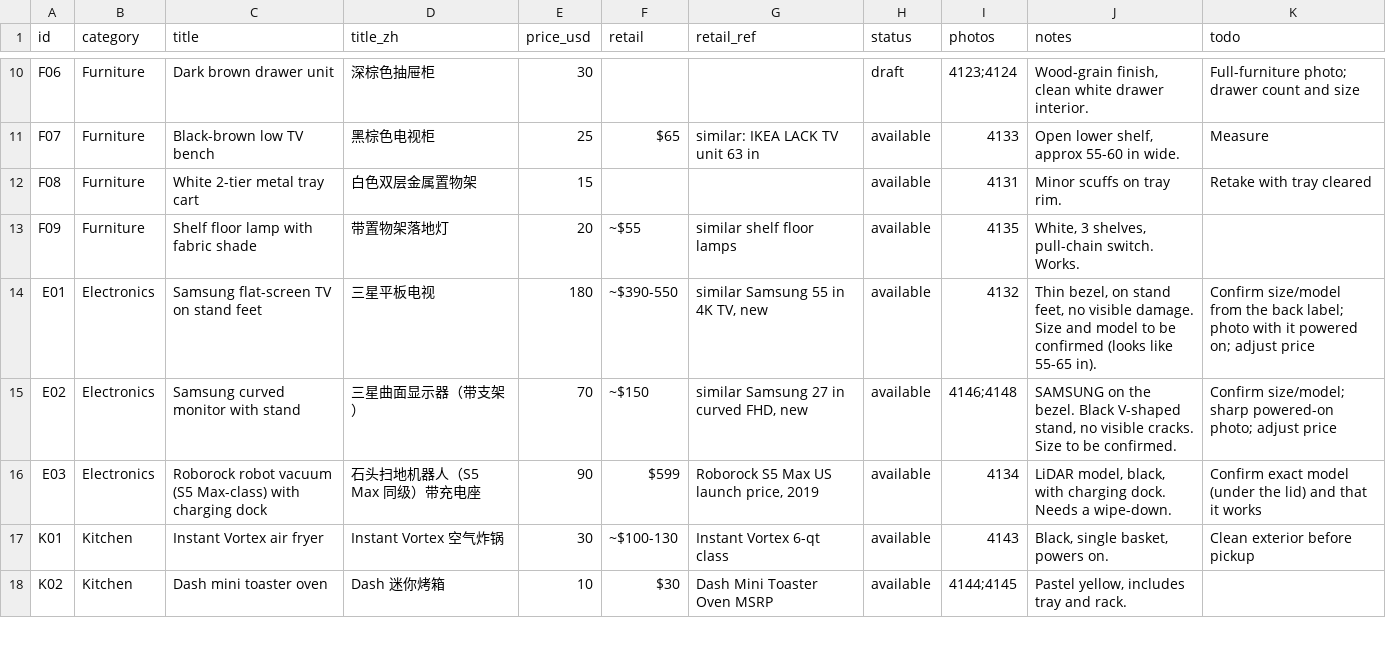
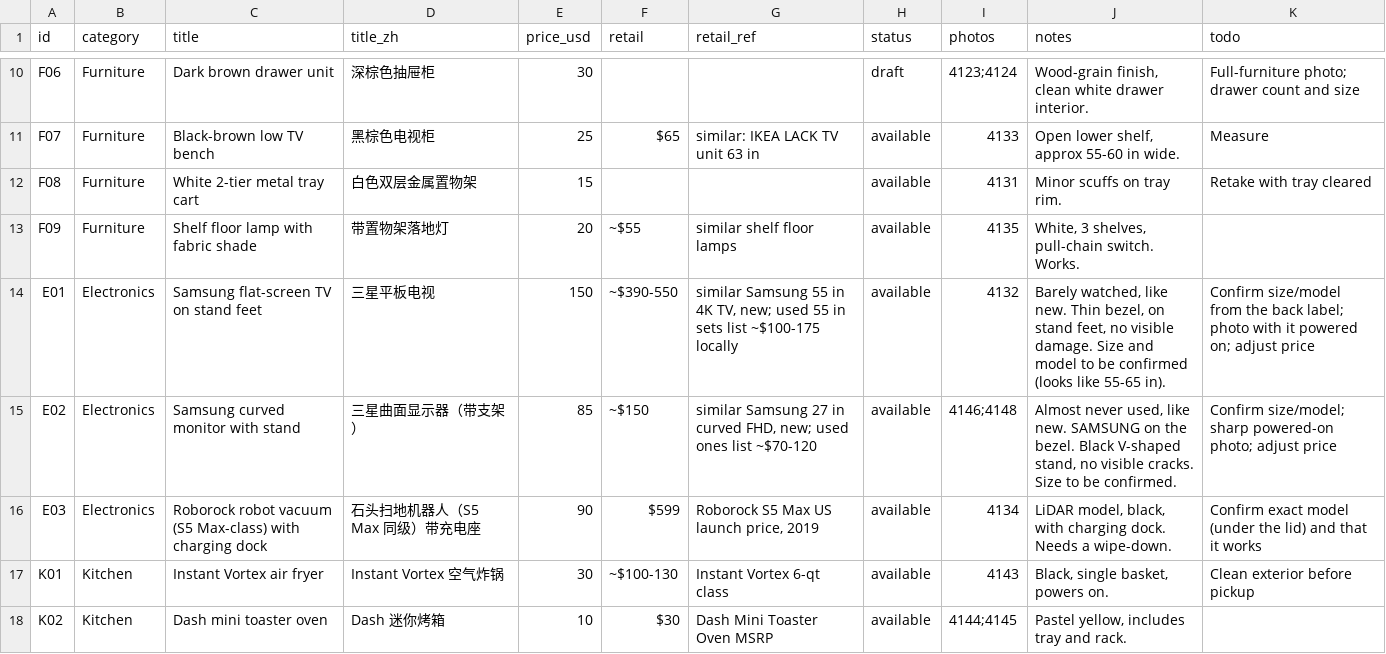
Before and after one commit to oyzh888/moving-sale, a CSV file: items.csv, drawn as a sheet; only a part is shown, gaps mark what is left out.

```diff
--- a/items.csv
+++ b/items.csv
@@ -13,4 +13,4 @@ F08,Furniture,White 2-tier metal tray cart,白色双层金属置物架,15,,,avai
 F09,Furniture,Shelf floor lamp with fabric shade,带置物架落地灯,20,~$55,similar shelf floor lamps,available,4135,"White, 3 shelves, pull-chain switch. Works.",
-E01,Electronics,Samsung flat-screen TV on stand feet,三星平板电视,180,~$390-550,"similar Samsung 55 in 4K TV, new",available,4132,"Thin bezel, on stand feet, no visible damage. Size and model to be confirmed (looks like 55-65 in).",Confirm size/model from the back label; photo with it powered on; adjust price
-E02,Electronics,Samsung curved monitor with stand,三星曲面显示器（带支架）,70,~$150,"similar Samsung 27 in curved FHD, new",available,4146;4148,"SAMSUNG on the bezel. Black V-shaped stand, no visible cracks. Size to be confirmed.",Confirm size/model; sharp powered-on photo; adjust price
+E01,Electronics,Samsung flat-screen TV on stand feet,三星平板电视,150,~$390-550,"similar Samsung 55 in 4K TV, new; used 55 in sets list ~$100-175 locally",available,4132,"Barely watched, like new. Thin bezel, on stand feet, no visible damage. Size and model to be confirmed (looks like 55-65 in).",Confirm size/model from the back label; photo with it powered on; adjust price
+E02,Electronics,Samsung curved monitor with stand,三星曲面显示器（带支架）,85,~$150,"similar Samsung 27 in curved FHD, new; used ones list ~$70-120",available,4146;4148,"Almost never used, like new. SAMSUNG on the bezel. Black V-shaped stand, no visible cracks. Size to be confirmed.",Confirm size/model; sharp powered-on photo; adjust price
 E03,Electronics,Roborock robot vacuum (S5 Max-class) with charging dock,石头扫地机器人（S5 Max 同级）带充电座,90,$599,"Roborock S5 Max US launch price, 2019",available,4134,"LiDAR model, black, with charging dock. Needs a wipe-down.",Confirm exact model (under the lid) and that it works
```
Also changed, not shown: 1 other file.
